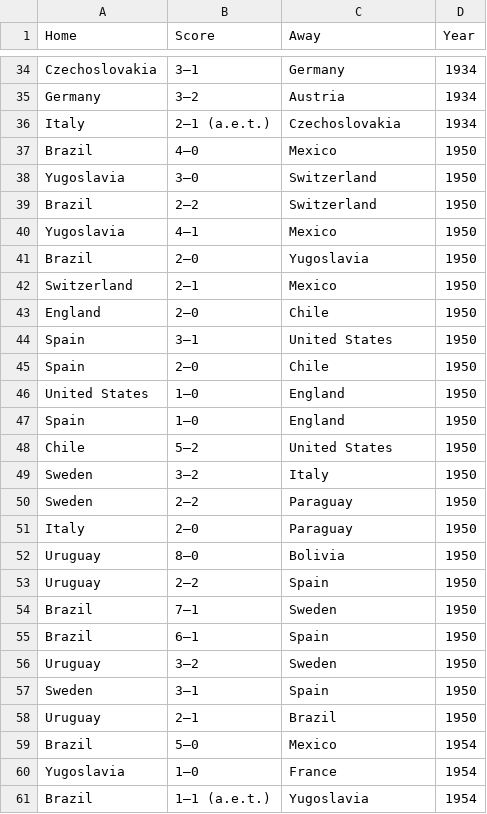
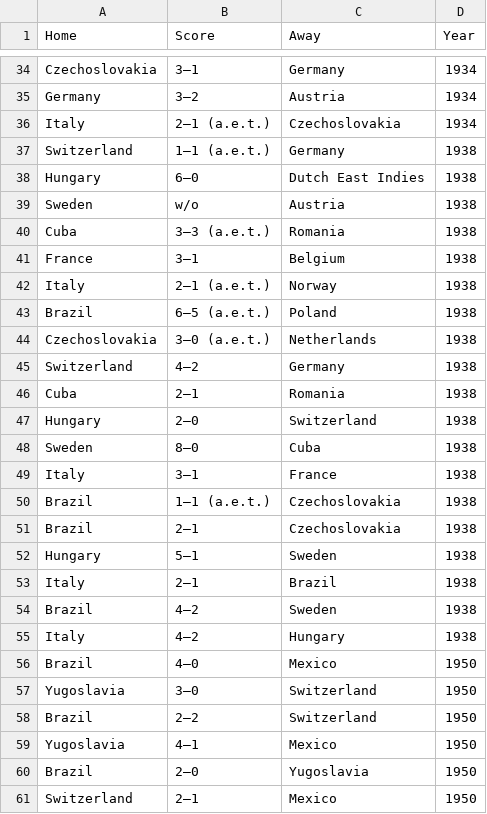
Before and after one commit to contrerascs/Analisis-de-Datos, a CSV file: Datasets/Fifa_WorldCup_Historical_Data.csv, drawn as a sheet; only a part is shown, gaps mark what is left out; the shorter side is filled out with more unchanged rows.

```diff
--- a/Datasets/Fifa_WorldCup_Historical_Data.csv
+++ b/Datasets/Fifa_WorldCup_Historical_Data.csv
@@ -36,2 +36,21 @@ Germany ,3–2, Austria,1934
 Italy ,2–1 (a.e.t.), Czechoslovakia,1934
+Switzerland ,1–1 (a.e.t.), Germany,1938
+Hungary ,6–0, Dutch East Indies,1938
+Sweden ,w/o, Austria,1938
+Cuba ,3–3 (a.e.t.), Romania,1938
+France ,3–1, Belgium,1938
+Italy ,2–1 (a.e.t.), Norway,1938
+Brazil ,6–5 (a.e.t.), Poland,1938
+Czechoslovakia ,3–0 (a.e.t.), Netherlands,1938
+Switzerland ,4–2, Germany,1938
+Cuba ,2–1, Romania,1938
+Hungary ,2–0,  Switzerland,1938
+Sweden ,8–0, Cuba,1938
+Italy ,3–1, France,1938
+Brazil ,1–1 (a.e.t.), Czechoslovakia,1938
+Brazil ,2–1, Czechoslovakia,1938
+Hungary ,5–1, Sweden,1938
+Italy ,2–1, Brazil,1938
+Brazil ,4–2, Sweden,1938
+Italy ,4–2, Hungary,1938
 Brazil ,4–0, Mexico,1950
```
Also changed, not shown: 3 other files.
